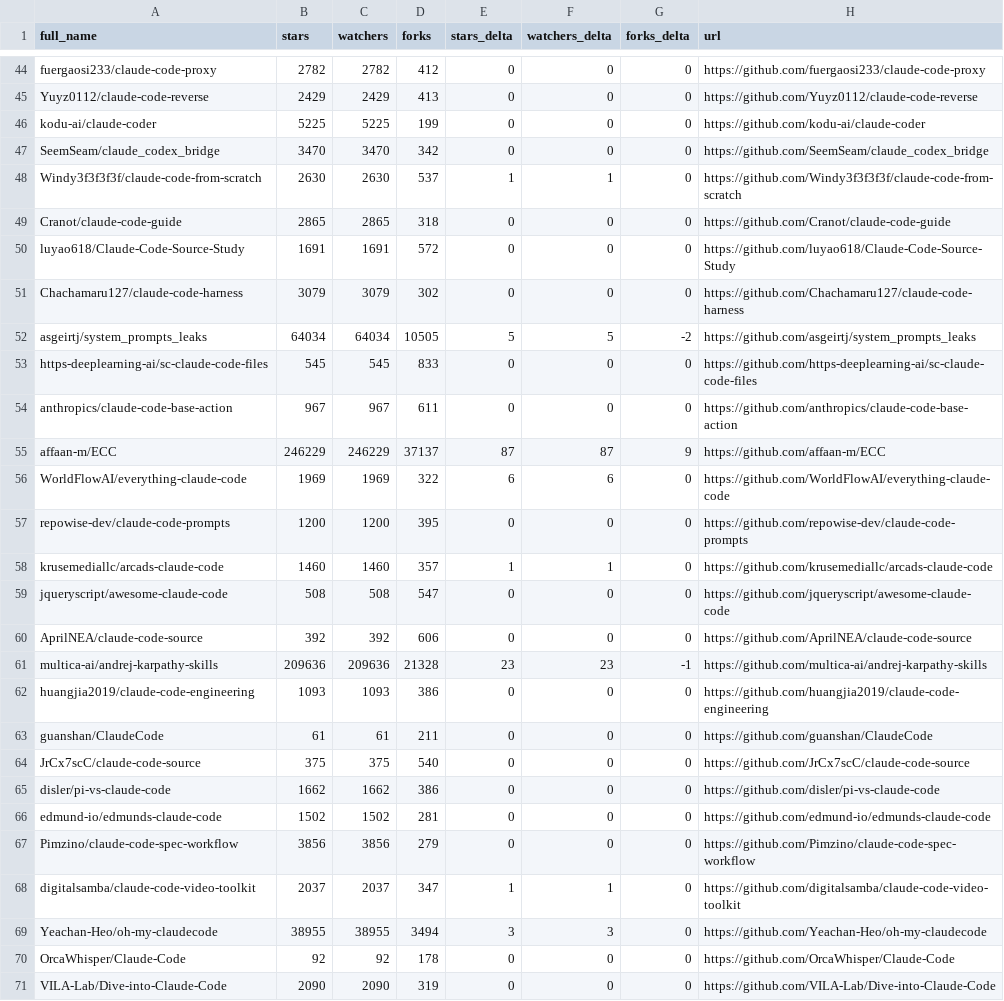
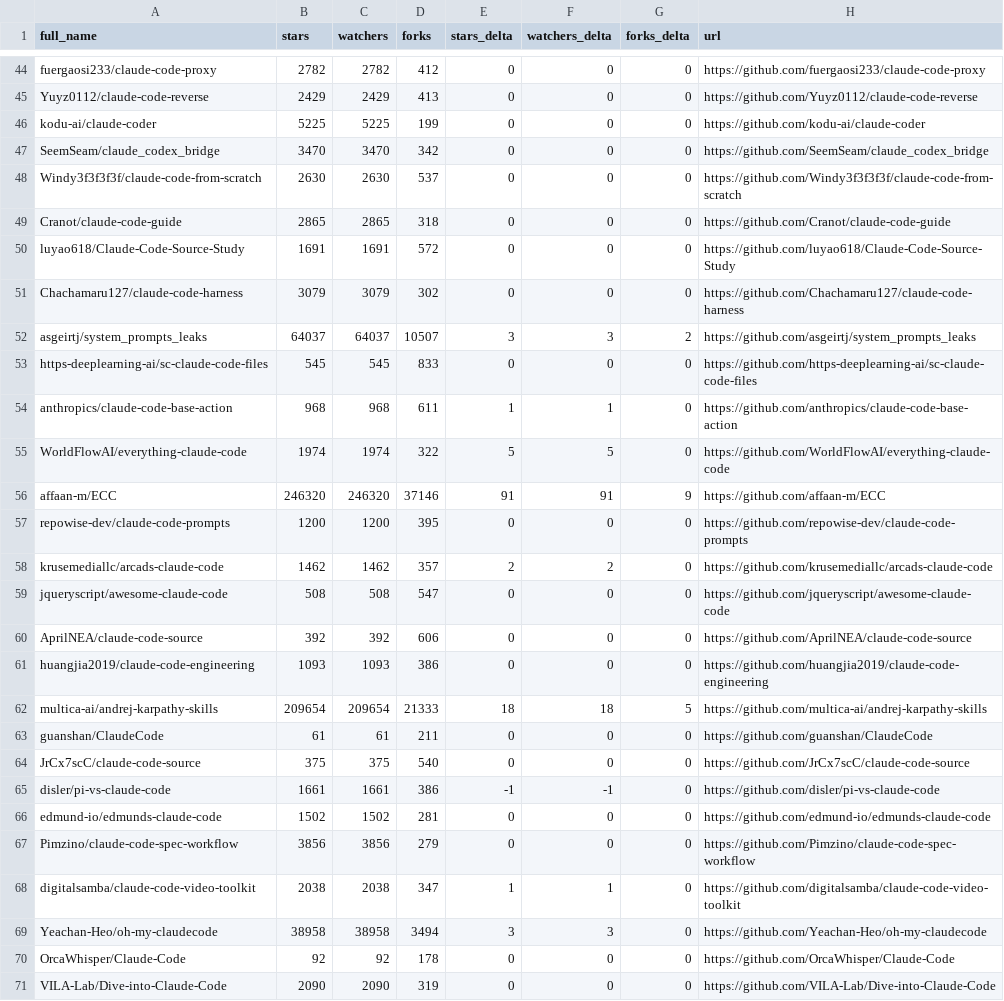
Before and after one commit to Moshbbab/awesome-claude-code, a CSV file: data/repo-ticker.csv, drawn as a sheet; only a part is shown, gaps mark what is left out; the diff covers the shown part only.

```diff
--- a/data/repo-ticker.csv
+++ b/data/repo-ticker.csv
@@ -47,3 +47,3 @@ kodu-ai/claude-coder,5225,5225,199,0,0,0,https://github.com/kodu-ai/claude-coder
 SeemSeam/claude_codex_bridge,3470,3470,342,0,0,0,https://github.com/SeemSeam/claude_codex_bridge
-Windy3f3f3f3f/claude-code-from-scratch,2630,2630,537,1,1,0,https://github.com/Windy3f3f3f3f/claude-code-from-scratch
+Windy3f3f3f3f/claude-code-from-scratch,2630,2630,537,0,0,0,https://github.com/Windy3f3f3f3f/claude-code-from-scratch
 Cranot/claude-code-guide,2865,2865,318,0,0,0,https://github.com/Cranot/claude-code-guide
@@ -51,20 +51,20 @@ luyao618/Claude-Code-Source-Study,1691,1691,572,0,0,0,https://github.com/luyao61
 Chachamaru127/claude-code-harness,3079,3079,302,0,0,0,https://github.com/Chachamaru127/claude-code-harness
-asgeirtj/system_prompts_leaks,64034,64034,10505,5,5,-2,https://github.com/asgeirtj/system_prompts_leaks
+asgeirtj/system_prompts_leaks,64037,64037,10507,3,3,2,https://github.com/asgeirtj/system_prompts_leaks
 https-deeplearning-ai/sc-claude-code-files,545,545,833,0,0,0,https://github.com/https-deeplearning-ai/sc-claude-code-files
-anthropics/claude-code-base-action,967,967,611,0,0,0,https://github.com/anthropics/claude-code-base-action
-affaan-m/ECC,246229,246229,37137,87,87,9,https://github.com/affaan-m/ECC
-WorldFlowAI/everything-claude-code,1969,1969,322,6,6,0,https://github.com/WorldFlowAI/everything-claude-code
+anthropics/claude-code-base-action,968,968,611,1,1,0,https://github.com/anthropics/claude-code-base-action
+WorldFlowAI/everything-claude-code,1974,1974,322,5,5,0,https://github.com/WorldFlowAI/everything-claude-code
+affaan-m/ECC,246320,246320,37146,91,91,9,https://github.com/affaan-m/ECC
 repowise-dev/claude-code-prompts,1200,1200,395,0,0,0,https://github.com/repowise-dev/claude-code-prompts
-krusemediallc/arcads-claude-code,1460,1460,357,1,1,0,https://github.com/krusemediallc/arcads-claude-code
+krusemediallc/arcads-claude-code,1462,1462,357,2,2,0,https://github.com/krusemediallc/arcads-claude-code
 jqueryscript/awesome-claude-code,508,508,547,0,0,0,https://github.com/jqueryscript/awesome-claude-code
 AprilNEA/claude-code-source,392,392,606,0,0,0,https://github.com/AprilNEA/claude-code-source
-multica-ai/andrej-karpathy-skills,209636,209636,21328,23,23,-1,https://github.com/multica-ai/andrej-karpathy-skills
 huangjia2019/claude-code-engineering,1093,1093,386,0,0,0,https://github.com/huangjia2019/claude-code-engineering
+multica-ai/andrej-karpathy-skills,209654,209654,21333,18,18,5,https://github.com/multica-ai/andrej-karpathy-skills
 guanshan/ClaudeCode,61,61,211,0,0,0,https://github.com/guanshan/ClaudeCode
 JrCx7scC/claude-code-source,375,375,540,0,0,0,https://github.com/JrCx7scC/claude-code-source
-disler/pi-vs-claude-code,1662,1662,386,0,0,0,https://github.com/disler/pi-vs-claude-code
+disler/pi-vs-claude-code,1661,1661,386,-1,-1,0,https://github.com/disler/pi-vs-claude-code
 edmund-io/edmunds-claude-code,1502,1502,281,0,0,0,https://github.com/edmund-io/edmunds-claude-code
 Pimzino/claude-code-spec-workflow,3856,3856,279,0,0,0,https://github.com/Pimzino/claude-code-spec-workflow
-digitalsamba/claude-code-video-toolkit,2037,2037,347,1,1,0,https://github.com/digitalsamba/claude-code-video-toolkit
-Yeachan-Heo/oh-my-claudecode,38955,38955,3494,3,3,0,https://github.com/Yeachan-Heo/oh-my-claudecode
+digitalsamba/claude-code-video-toolkit,2038,2038,347,1,1,0,https://github.com/digitalsamba/claude-code-video-toolkit
+Yeachan-Heo/oh-my-claudecode,38958,38958,3494,3,3,0,https://github.com/Yeachan-Heo/oh-my-claudecode
 OrcaWhisper/Claude-Code,92,92,178,0,0,0,https://github.com/OrcaWhisper/Claude-Code
```
Also changed, not shown: 2 moved rows and 106 edited cells elsewhere in this file, 1 other file.
